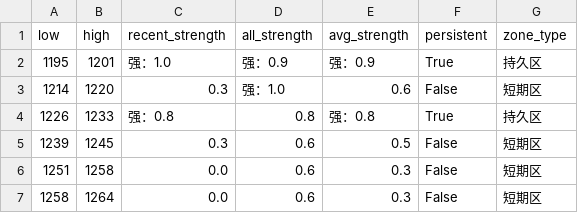
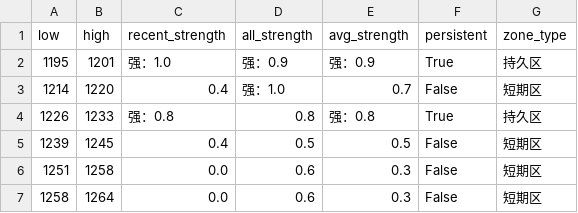
Before and after one commit to CMUJIN/trading, a CSV file: docs/SA2601/SA2601_chipzones_hybrid.csv, drawn as a sheet.

```diff
--- a/docs/SA2601/SA2601_chipzones_hybrid.csv
+++ b/docs/SA2601/SA2601_chipzones_hybrid.csv
@@ -2,5 +2,5 @@
 1195,1201,强：1.0,强：0.9,强：0.9,True,持久区
-1214,1220,0.3,强：1.0,0.6,False,短期区
+1214,1220,0.4,强：1.0,0.7,False,短期区
 1226,1233,强：0.8,0.8,强：0.8,True,持久区
-1239,1245,0.3,0.6,0.5,False,短期区
+1239,1245,0.4,0.5,0.5,False,短期区
 1251,1258,0.0,0.6,0.3,False,短期区
```
Also changed, not shown: 4 other files.
